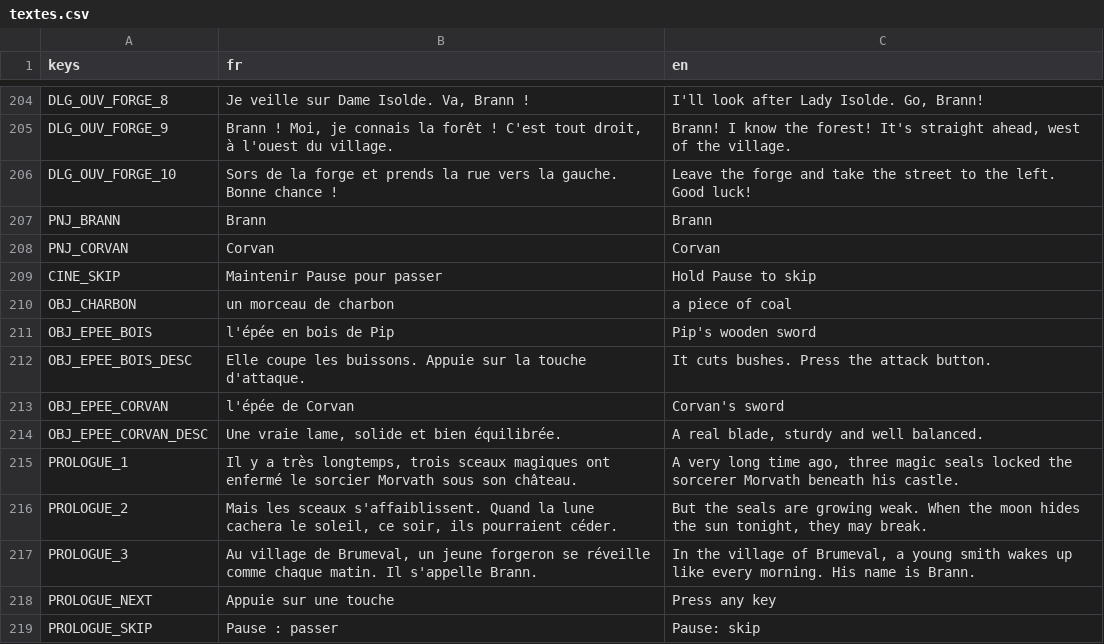
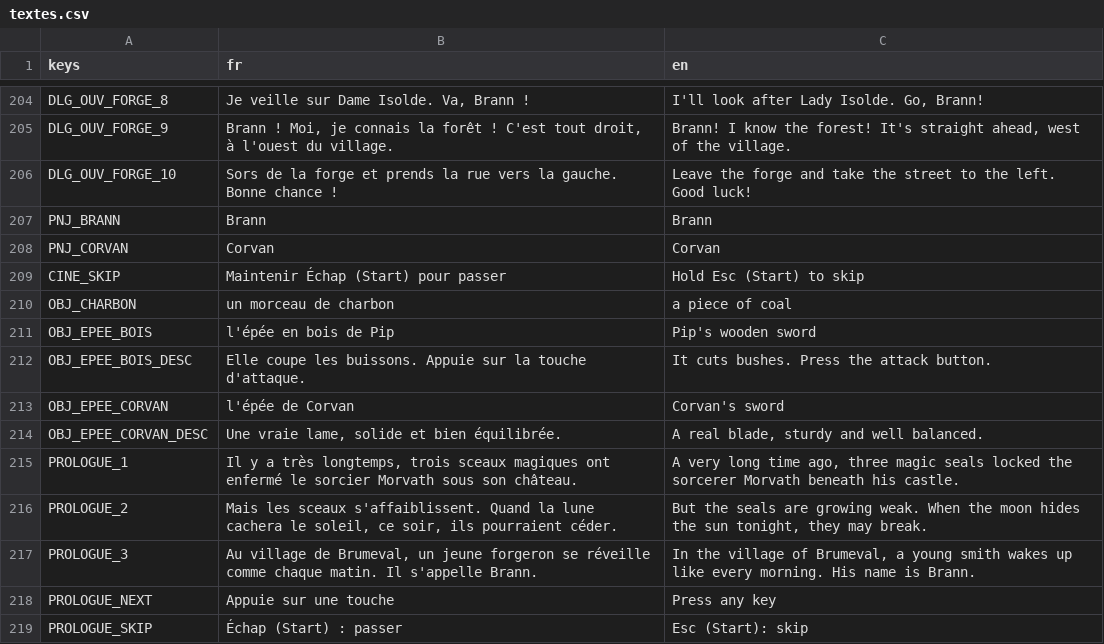
Before and after one commit to Agafty/les-trois-sceaux, a CSV file: localization/textes.csv, drawn as a sheet; only a part is shown, gaps mark what is left out.

```diff
--- a/localization/textes.csv
+++ b/localization/textes.csv
@@ -208,3 +208,3 @@ PNJ_BRANN,Brann,Brann
 PNJ_CORVAN,Corvan,Corvan
-CINE_SKIP,Maintenir Pause pour passer,Hold Pause to skip
+CINE_SKIP,Maintenir Échap (Start) pour passer,Hold Esc (Start) to skip
 OBJ_CHARBON,un morceau de charbon,a piece of coal
@@ -218,2 +218,2 @@ PROLOGUE_3,"Au village de Brumeval, un jeune forgeron se réveille comme chaque
 PROLOGUE_NEXT,Appuie sur une touche,Press any key
-PROLOGUE_SKIP,Pause : passer,Pause: skip
+PROLOGUE_SKIP,Échap (Start) : passer,Esc (Start): skip
```
